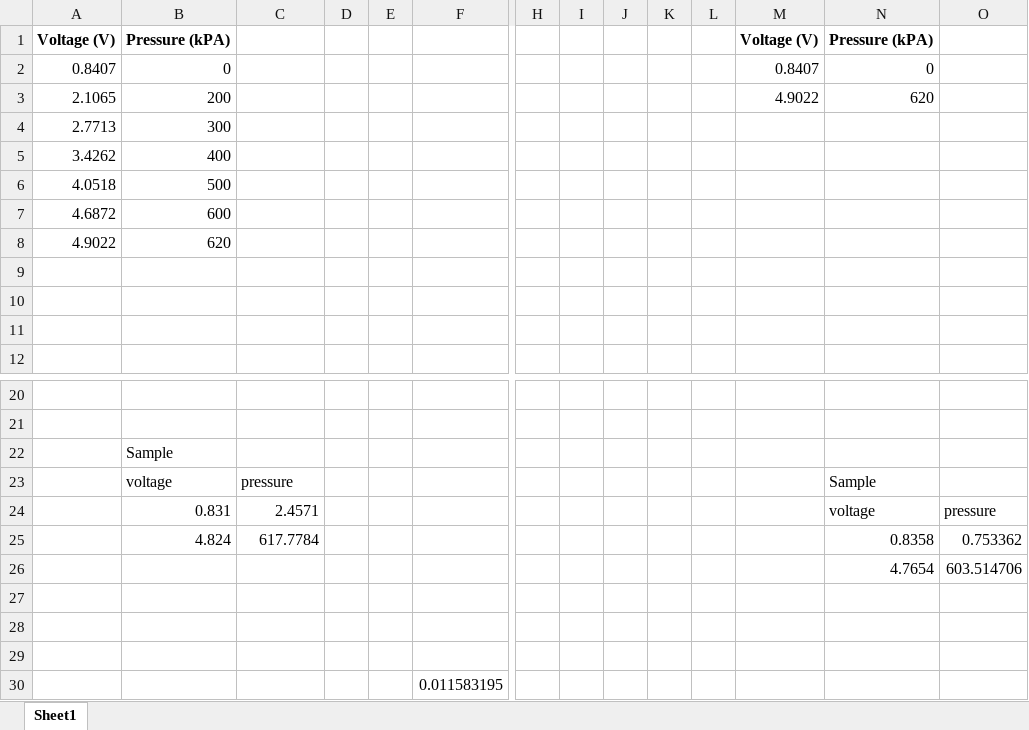
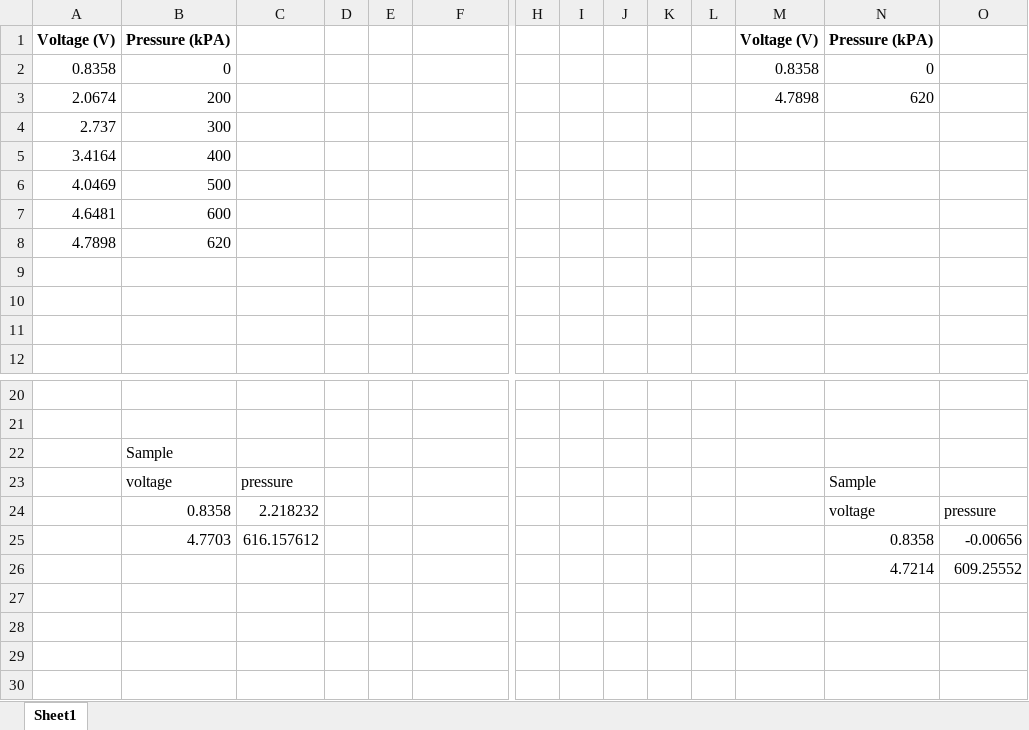
Before and after one commit to Agile-and-Adaptive-Robotics/Bipedal_Robot, an Excel workbook: Testing_Data/PressureSensorCalibration.xlsx, sheet Sheet1, drawn as a sheet; only a part is shown, gaps mark what is left out; values as stored, in another font and other column widths than the file's, no borders; charts and pictures not drawn; removed rows and columns are numbered as before the commit, all else as after; rows hold the shown columns only; the diff names each change by its address in the sheet, - before the commit and + after, or states it on an @@ line.

```diff
--- a/Testing_Data/PressureSensorCalibration.xlsx (sheet Sheet1)
+++ b/Testing_Data/PressureSensorCalibration.xlsx (sheet Sheet1)
-A2: 0.8407
+A2: 0.8358
-M2: 0.8407
+M2: 0.8358
-A3: 2.1065
+A3: 2.0674
-M3: 4.9022
+M3: 4.7898
-A4: 2.7713
+A4: 2.737
-A5: 3.4262
+A5: 3.4164
-A6: 4.0518
+A6: 4.0469
-A7: 4.6872
+A7: 4.6481
-A8: 4.9022
+A8: 4.7898
-row 24:  | 0.831 | 2.4571 |  |  |  |  |  |  |  |  |  | voltage | pressure
-row 25:  | 4.824 | 617.7784 |  |  |  |  |  |  |  |  |  | 0.8358 | 0.753362
-row 26:  |  |  |  |  |  |  |  |  |  |  |  | 4.7654 | 603.514706
-row 24: (empty)
+row 24:  | 0.8358 | 2.218232 |  |  |  |  |  |  |  |  |  | voltage | pressure
-row 25: (empty)
+row 25:  | 4.7703 | 616.157612 |  |  |  |  |  |  |  |  |  | 0.8358 | -0.00656
-row 26: (empty)
+row 26:  |  |  |  |  |  |  |  |  |  |  |  | 4.7214 | 609.25552
-row 30:  |  |  |  |  | 0.011583195
```
Also changed, not shown: charts or pictures, Testing_Data/2022_02_Festo/Results_table_FullSize.xlsx, 6 other files.
